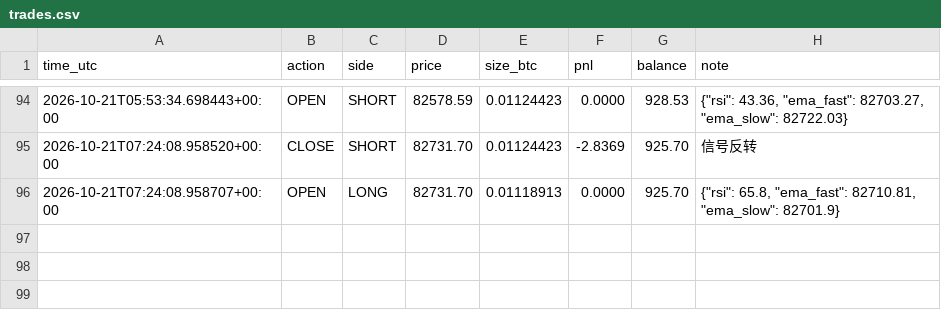
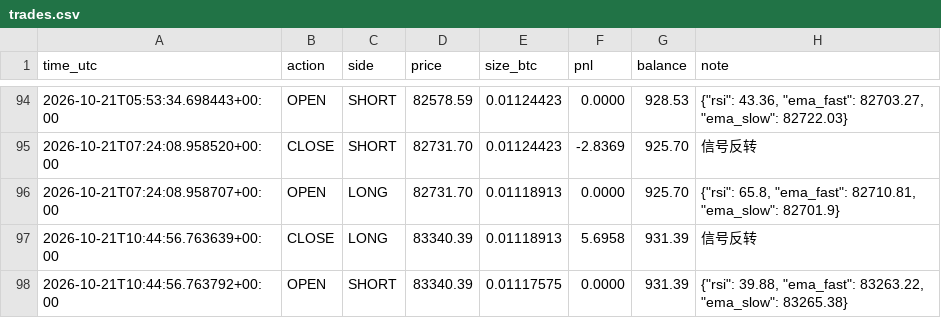
Before and after one commit to kk668900/btc-paper-bot, a CSV file: trades.csv, drawn as a sheet; only a part is shown, gaps mark what is left out; the diff names each change by its address in the sheet, - before the commit and + after, or states it on an @@ line.

```diff
--- a/trades.csv
+++ b/trades.csv
+row 97: 2026-10-21T10:44:56.763639+00:00 | CLOSE | LONG | 83340.39 | 0.01118913 | 5.6958 | 931.39 | 信号反转
+row 98: 2026-10-21T10:44:56.763792+00:00 | OPEN | SHORT | 83340.39 | 0.01117575 | 0.0000 | 931.39 | {"rsi": 39.88, "ema_fast": 83263.22, "ema_slow": 83265.38}
```
Also changed, not shown: 1 other file.
